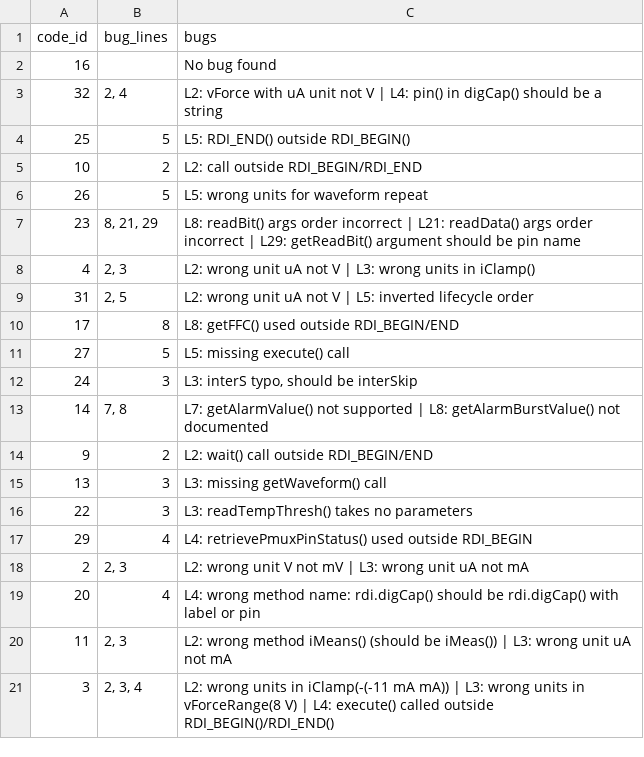
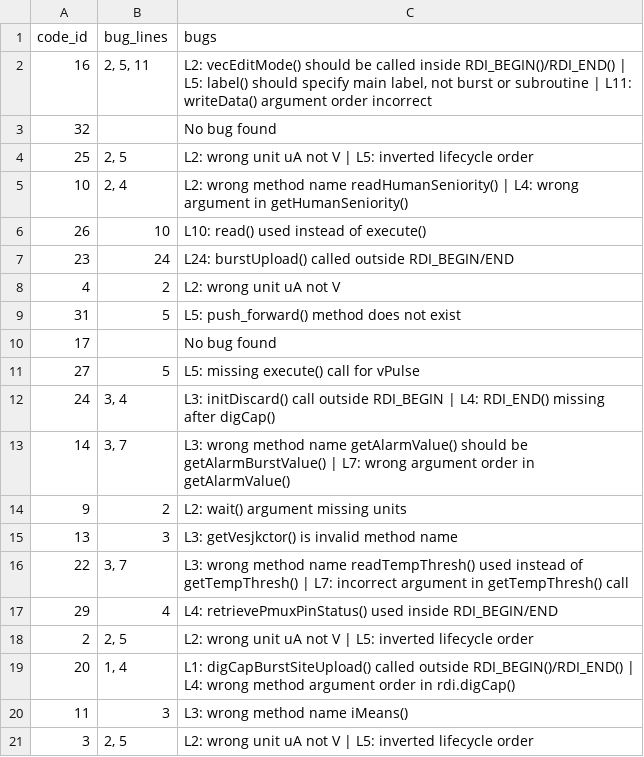
Before and after one commit to satyam-tomar/A-25, a CSV file: output.csv, drawn as a sheet.

```diff
--- a/output.csv
+++ b/output.csv
@@ -1,21 +1,21 @@
 code_id,bug_lines,bugs
-16,,No bug found
-32,"2, 4",L2: vForce with uA unit not V | L4: pin() in digCap() should be a string
-25,5,L5: RDI_END() outside RDI_BEGIN()
-10,2,L2: call outside RDI_BEGIN/RDI_END
-26,5,L5: wrong units for waveform repeat
-23,"8, 21, 29",L8: readBit() args order incorrect | L21: readData() args order incorrect | L29: getReadBit() argument should be pin name
-4,"2, 3",L2: wrong unit uA not V | L3: wrong units in iClamp()
-31,"2, 5",L2: wrong unit uA not V | L5: inverted lifecycle order
-17,8,L8: getFFC() used outside RDI_BEGIN/END
-27,5,L5: missing execute() call
-24,3,"L3: interS typo, should be interSkip"
-14,"7, 8",L7: getAlarmValue() not supported | L8: getAlarmBurstValue() not documented
-9,2,L2: wait() call outside RDI_BEGIN/END
-13,3,L3: missing getWaveform() call
-22,3,L3: readTempThresh() takes no parameters
-29,4,L4: retrievePmuxPinStatus() used outside RDI_BEGIN
-2,"2, 3",L2: wrong unit V not mV | L3: wrong unit uA not mA
-20,4,L4: wrong method name: rdi.digCap() should be rdi.digCap() with label or pin
-11,"2, 3",L2: wrong method iMeans() (should be iMeas()) | L3: wrong unit uA not mA
-3,"2, 3, 4",L2: wrong units in iClamp(-(-11 mA mA)) | L3: wrong units in vForceRange(8 V) | L4: execute() called outside RDI_BEGIN()/RDI_END()
+16,"2, 5, 11","L2: vecEditMode() should be called inside RDI_BEGIN()/RDI_END() | L5: label() should specify main label, not burst or subroutine | L11: writeData() argument order incorrect"
+32,,No bug found
+25,"2, 5",L2: wrong unit uA not V | L5: inverted lifecycle order
+10,"2, 4",L2: wrong method name readHumanSeniority() | L4: wrong argument in getHumanSeniority()
+26,10,L10: read() used instead of execute()
+23,24,L24: burstUpload() called outside RDI_BEGIN/END
+4,2,L2: wrong unit uA not V
+31,5,L5: push_forward() method does not exist
+17,,No bug found
+27,5,L5: missing execute() call for vPulse
+24,"3, 4",L3: initDiscard() call outside RDI_BEGIN | L4: RDI_END() missing after digCap()
+14,"3, 7",L3: wrong method name getAlarmValue() should be getAlarmBurstValue() | L7: wrong argument order in getAlarmValue()
+9,2,L2: wait() argument missing units
+13,3,L3: getVesjkctor() is invalid method name
+22,"3, 7",L3: wrong method name readTempThresh() used instead of getTempThresh() | L7: incorrect argument in getTempThresh() call
+29,4,L4: retrievePmuxPinStatus() used inside RDI_BEGIN/END
+2,"2, 5",L2: wrong unit uA not V | L5: inverted lifecycle order
+20,"1, 4",L1: digCapBurstSiteUpload() called outside RDI_BEGIN()/RDI_END() | L4: wrong method argument order in rdi.digCap()
+11,3,L3: wrong method name iMeans()
+3,"2, 5",L2: wrong unit uA not V | L5: inverted lifecycle order
```
Also changed, not shown: 2 other files.
